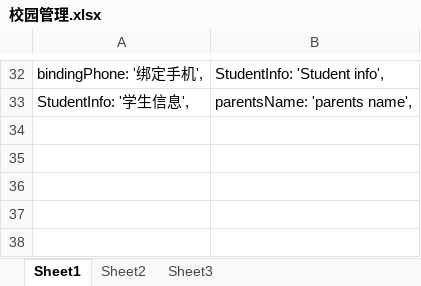
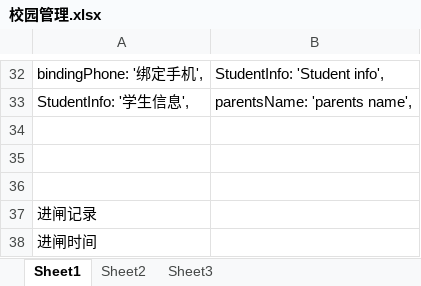
Before and after one commit to liuliuliu12345/cardlan-File, an Excel workbook: 校园管理.xlsx, sheet Sheet1, drawn as a sheet; only a part is shown, gaps mark what is left out; values as stored, in another font and other column widths than the file's, no borders; the diff names each change by its address in the sheet, - before the commit and + after, or states it on an @@ line.

```diff
--- a/校园管理.xlsx (sheet Sheet1)
+++ b/校园管理.xlsx (sheet Sheet1)
+row 34: (empty)
+row 35: (empty)
+row 36: (empty)
+row 37: 进闸记录
+row 38: 进闸时间
```
Also changed, not shown: index-BS 翻译完的版本.xlsx, 智慧园区.xlsx, 12 other files.
